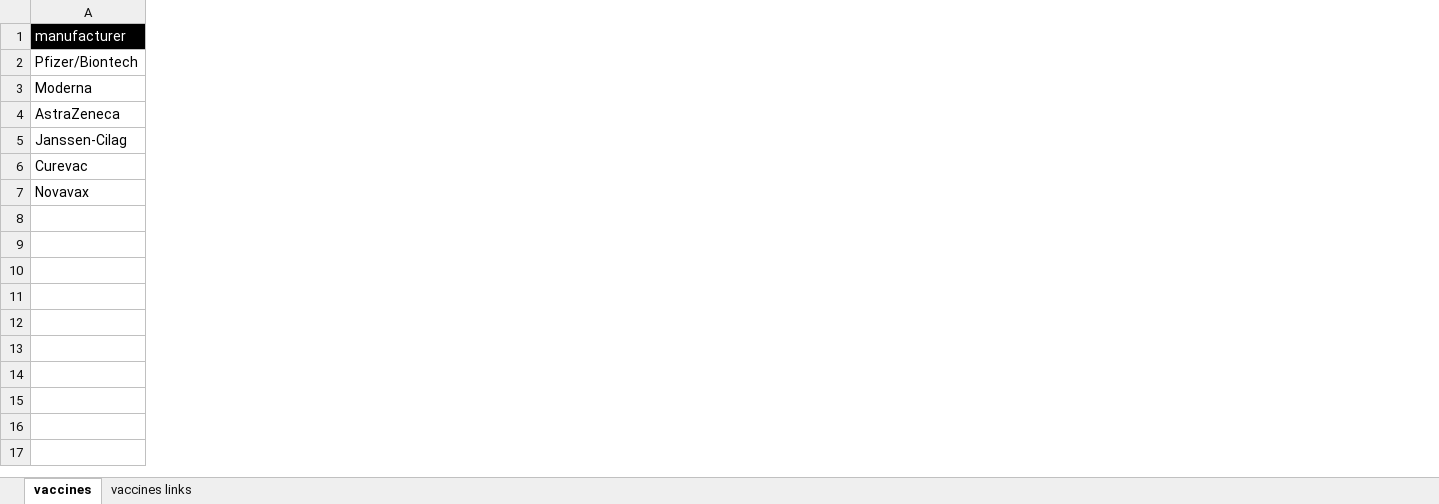
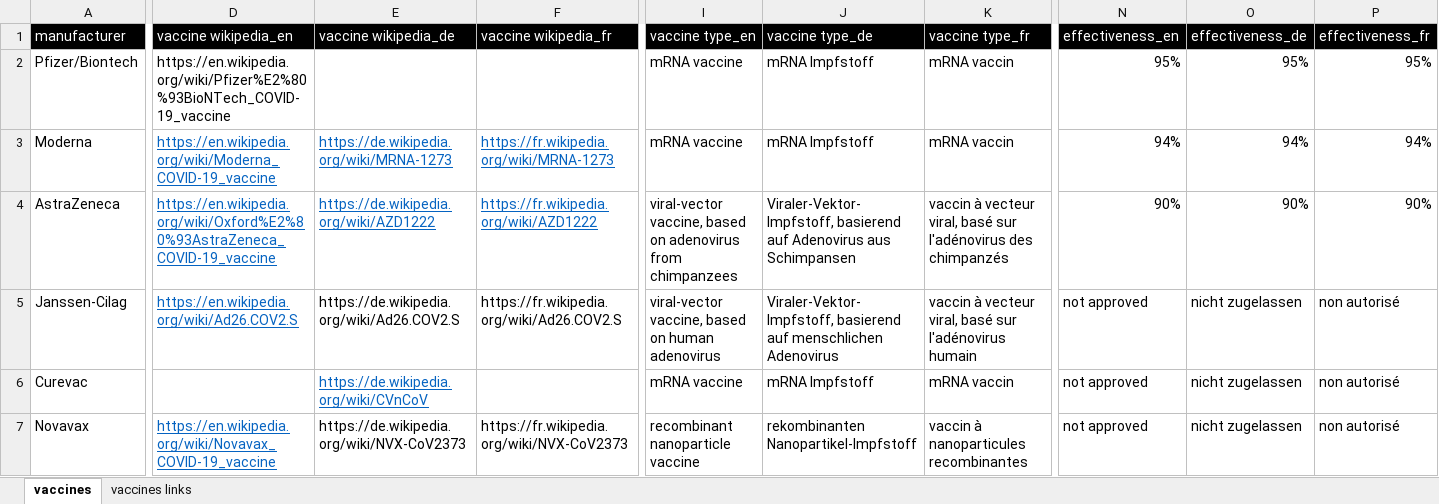
Before and after one commit to awkgroupag/petproject_impfcounter_data, an Excel workbook: data_vaccines_information.xlsx, sheet vaccines, drawn as a sheet; only a part is shown, gaps mark what is left out; values as stored, in another font and other column widths than the file's, no borders; the diff covers the shown part only; the diff names each change by its address in the sheet, - before the commit and + after, or states it on an @@ line.

Commit message:
i18n vaccines_information for list

```diff
--- a/data_vaccines_information.xlsx (sheet vaccines)
+++ b/data_vaccines_information.xlsx (sheet vaccines)
+column D (vaccine wikipedia_en), rows 2-7: https://en.wikipedia.org/wiki/Pfizer%E2%80%93BioNTech_COVID-19_vaccine | https://en.wikipedia.org/wiki/Moderna_COVID-19_vaccine | https://en.wikipedia.org/wiki/Oxford%E2%80%93AstraZeneca_COVID-19_vaccine | https://en.wikipedia.org/wiki/Ad26.COV2.S |  | https://en.wikipedia.org/wiki/Novavax_COVID-19_vaccine
+column E (vaccine wikipedia_de), rows 3-7: https://de.wikipedia.org/wiki/MRNA-1273 | https://de.wikipedia.org/wiki/AZD1222 | https://de.wikipedia.org/wiki/Ad26.COV2.S | https://de.wikipedia.org/wiki/CVnCoV | https://de.wikipedia.org/wiki/NVX-CoV2373
+column F (vaccine wikipedia_fr), rows 3-7: https://fr.wikipedia.org/wiki/MRNA-1273 | https://fr.wikipedia.org/wiki/AZD1222 | https://fr.wikipedia.org/wiki/Ad26.COV2.S |  | https://fr.wikipedia.org/wiki/NVX-CoV2373
+column I (vaccine type_en), rows 2-7: mRNA vaccine | mRNA vaccine | viral-vector vaccine, based on adenovirus from chimpanzees | viral-vector vaccine, based on human adenovirus | mRNA vaccine | recombinant nanoparticle vaccine
+column J (vaccine type_de), rows 2-7: mRNA Impfstoff | mRNA Impfstoff | Viraler-Vektor-Impfstoff, basierend auf Adenovirus aus Schimpansen | Viraler-Vektor-Impfstoff, basierend auf menschlichen Adenovirus | mRNA Impfstoff | rekombinanten Nanopartikel-Impfstoff
+column K (vaccine type_fr), rows 2-7: mRNA vaccin | mRNA vaccin | vaccin à vecteur viral, basé sur l'adénovirus des chimpanzés | vaccin à vecteur viral, basé sur l'adénovirus humain | mRNA vaccin | vaccin à nanoparticules recombinantes
+column N (effectiveness_en), rows 2-7: 95% | 94% | 90% | not approved | not approved | not approved
+column O (effectiveness_de), rows 2-7: 95% | 94% | 90% | nicht zugelassen | nicht zugelassen | nicht zugelassen
+column P (effectiveness_fr), rows 2-7: 95% | 94% | 90% | non autorisé | non autorisé | non autorisé
```
Also changed, not shown: 12 added columns and cell formats elsewhere in this sheet.
